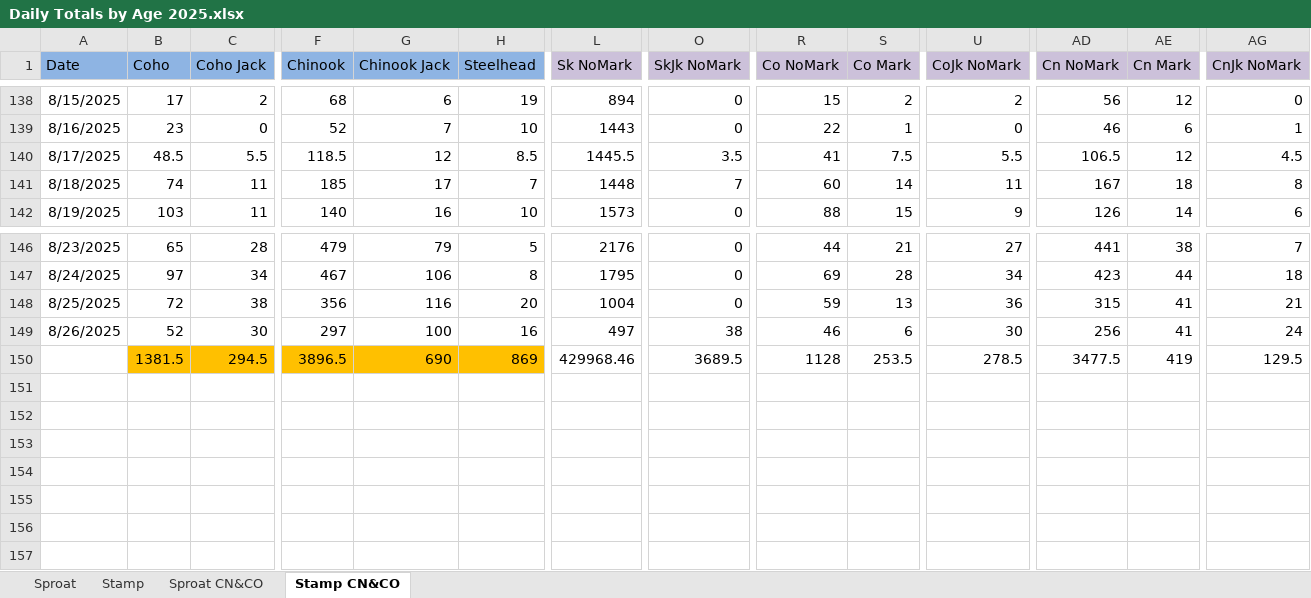
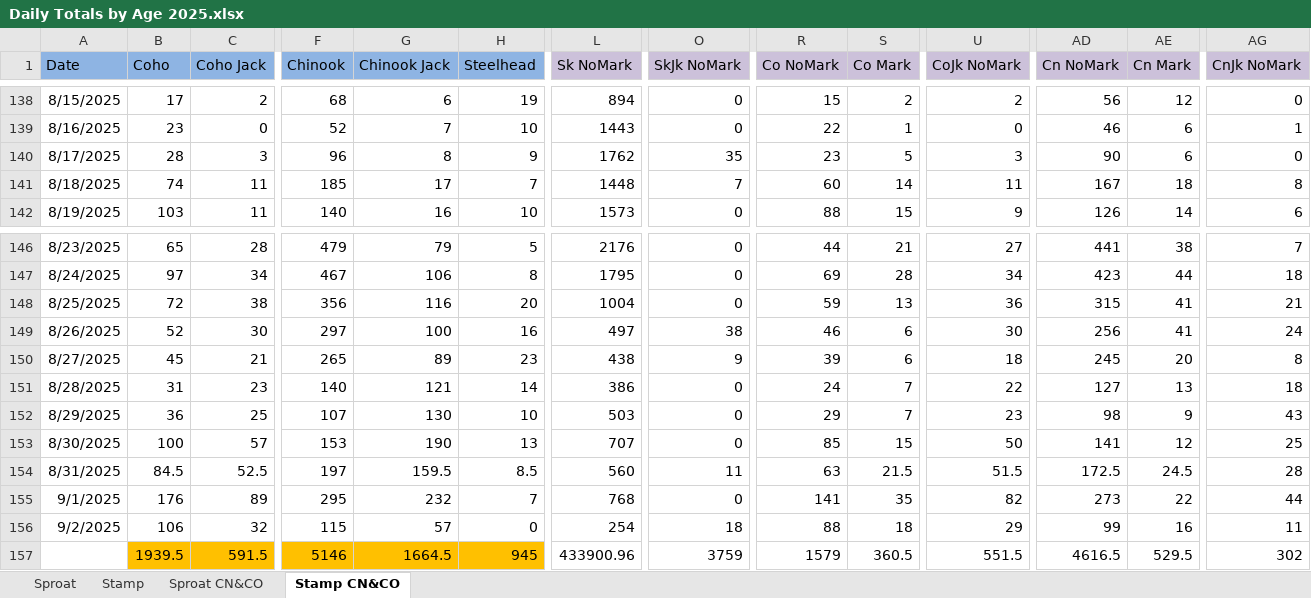
Before and after one commit to SCA-stock-assess/Somass-escapement-plots, an Excel workbook: End-of-season Historic escapement files/Daily Totals by Age 2025.xlsx, sheet Stamp CN&CO, drawn as a sheet; only a part is shown, gaps mark what is left out; values as stored, in another font and other column widths than the file's, no borders; addresses are those after the commit; rows hold the shown columns only; the diff covers the shown part only; the diff names each change by its address in the sheet, - before the commit and + after, or states it on an @@ line.

```diff
--- a/End-of-season Historic escapement files/Daily Totals by Age 2025.xlsx (sheet Stamp CN&CO)
+++ b/End-of-season Historic escapement files/Daily Totals by Age 2025.xlsx (sheet Stamp CN&CO)
-B140 (Coho): 48.5
+B140 (Coho): 28
-C140 (Coho Jack): 5.5
+C140 (Coho Jack): 3
-F140 (Chinook): 118.5
+F140 (Chinook): 96
-G140 (Chinook Jack): 12
+G140 (Chinook Jack): 8
-H140 (Steelhead): 8.5
+H140 (Steelhead): 9
-L140 (Sk NoMark): 1445.5
+L140 (Sk NoMark): 1762
-O140 (SkJk NoMark): 3.5
+O140 (SkJk NoMark): 35
-R140 (Co NoMark): 41
+R140 (Co NoMark): 23
-S140 (Co Mark): 7.5
+S140 (Co Mark): 5
-U140 (CoJk NoMark): 5.5
+U140 (CoJk NoMark): 3
-AD140 (Cn NoMark): 106.5
+AD140 (Cn NoMark): 90
-AE140 (Cn Mark): 12
+AE140 (Cn Mark): 6
-AG140 (CnJk NoMark): 4.5
+AG140 (CnJk NoMark): 0
+row 150: 8/27/2025 | 45 | 21 | 265 | 89 | 23 | 438 | 9 | 39 | 6 | 18 | 245 | 20 | 8
+row 151: 8/28/2025 | 31 | 23 | 140 | 121 | 14 | 386 | 0 | 24 | 7 | 22 | 127 | 13 | 18
+row 152: 8/29/2025 | 36 | 25 | 107 | 130 | 10 | 503 | 0 | 29 | 7 | 23 | 98 | 9 | 43
+row 153: 8/30/2025 | 100 | 57 | 153 | 190 | 13 | 707 | 0 | 85 | 15 | 50 | 141 | 12 | 25
+row 154: 8/31/2025 | 84.5 | 52.5 | 197 | 159.5 | 8.5 | 560 | 11 | 63 | 21.5 | 51.5 | 172.5 | 24.5 | 28
+row 155: 9/1/2025 | 176 | 89 | 295 | 232 | 7 | 768 | 0 | 141 | 35 | 82 | 273 | 22 | 44
+row 156: 9/2/2025 | 106 | 32 | 115 | 57 | 0 | 254 | 18 | 88 | 18 | 29 | 99 | 16 | 11
-B157 (Coho): 1381.5
+B157 (Coho): 1939.5
-C157 (Coho Jack): 294.5
+C157 (Coho Jack): 591.5
-F157 (Chinook): 3896.5
+F157 (Chinook): 5146
-G157 (Chinook Jack): 690
+G157 (Chinook Jack): 1664.5
-H157 (Steelhead): 869
+H157 (Steelhead): 945
-L157 (Sk NoMark): 429968.46
+L157 (Sk NoMark): 433900.96
-O157 (SkJk NoMark): 3689.5
+O157 (SkJk NoMark): 3759
-R157 (Co NoMark): 1128
+R157 (Co NoMark): 1579
-S157 (Co Mark): 253.5
+S157 (Co Mark): 360.5
-U157 (CoJk NoMark): 278.5
+U157 (CoJk NoMark): 551.5
-AD157 (Cn NoMark): 3477.5
+AD157 (Cn NoMark): 4616.5
-AE157 (Cn Mark): 419
+AE157 (Cn Mark): 529.5
-AG157 (CnJk NoMark): 129.5
+AG157 (CnJk NoMark): 302
```
Also changed, not shown: 7 edited cells elsewhere in this sheet, sheet Sproat, sheet Stamp, sheet Sproat CN&CO, 1 other file.
